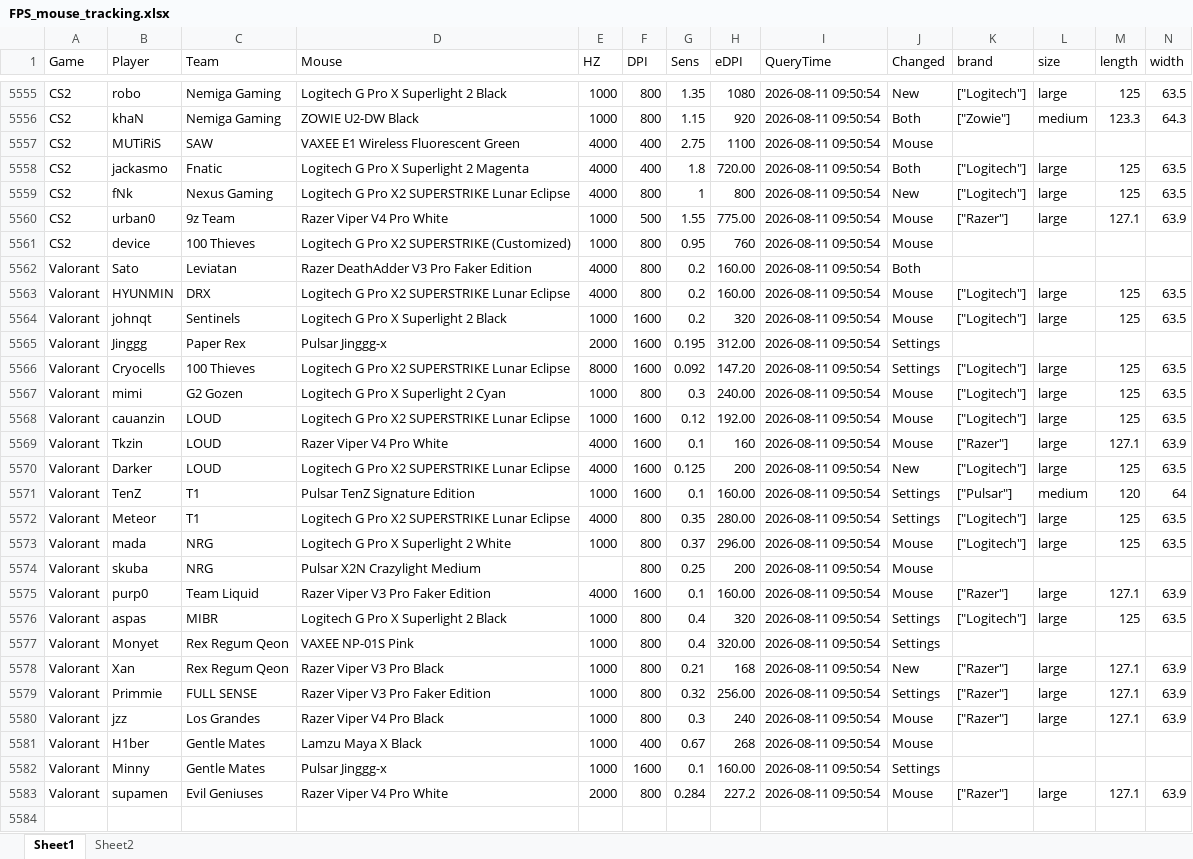
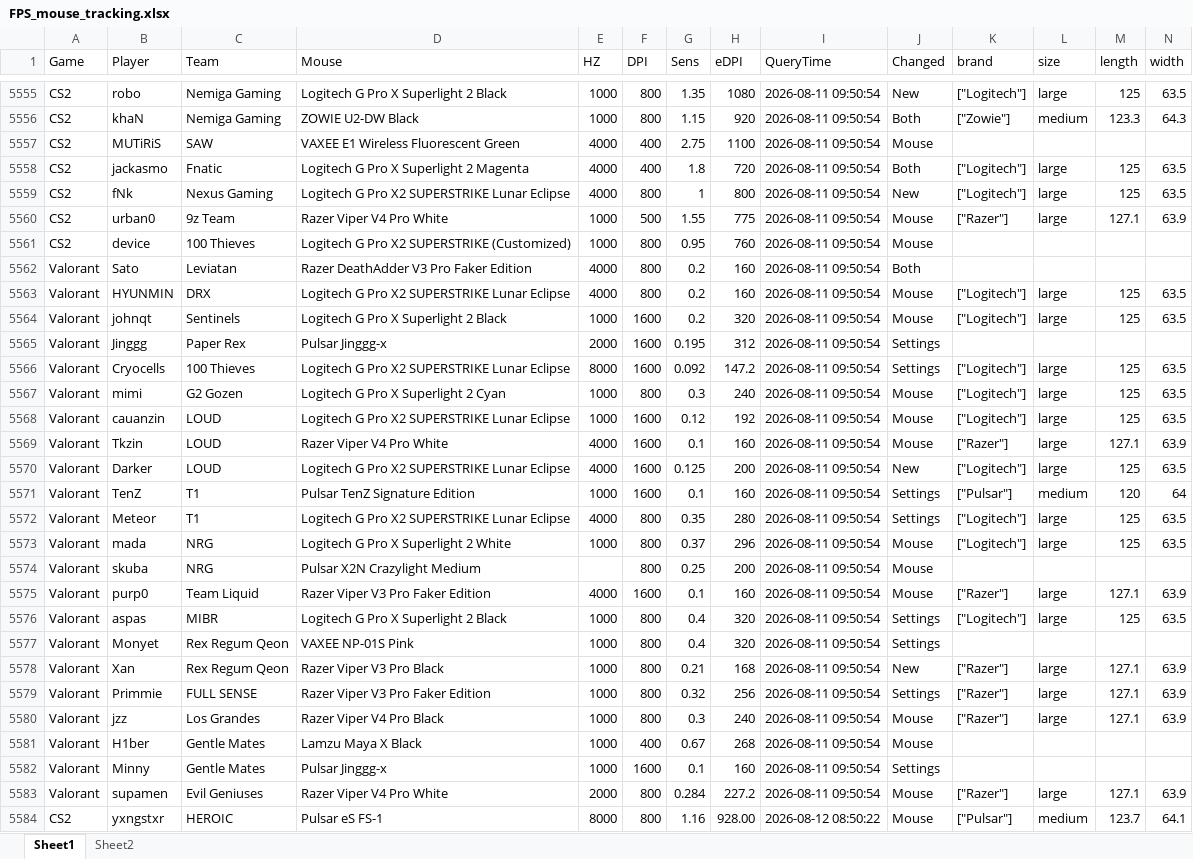
Before and after one commit to d20260323-jpg/CS2_Mouse_Tracker, an Excel workbook: FPS_mouse_tracking.xlsx, sheet Sheet1, drawn as a sheet; only a part is shown, gaps mark what is left out; values as stored, in another font and other column widths than the file's, no cell formats; rows hold the shown columns only; the diff covers the shown part only; the diff names each change by its address in the sheet, - before the commit and + after, or states it on an @@ line.

```diff
--- a/FPS_mouse_tracking.xlsx (sheet Sheet1)
+++ b/FPS_mouse_tracking.xlsx (sheet Sheet1)
-H5558 (eDPI): 720.00
+H5558 (eDPI): 720
-H5560 (eDPI): 775.00
+H5560 (eDPI): 775
-H5562:H5563 (eDPI): 160.00
+H5562:H5563 (eDPI): 160
-H5565 (eDPI): 312.00
+H5565 (eDPI): 312
-H5566 (eDPI): 147.20
+H5566 (eDPI): 147.2
-H5567 (eDPI): 240.00
+H5567 (eDPI): 240
-H5568 (eDPI): 192.00
+H5568 (eDPI): 192
-H5571 (eDPI): 160.00
+H5571 (eDPI): 160
-H5572 (eDPI): 280.00
+H5572 (eDPI): 280
-H5573 (eDPI): 296.00
+H5573 (eDPI): 296
-H5575 (eDPI): 160.00
+H5575 (eDPI): 160
-H5577 (eDPI): 320.00
+H5577 (eDPI): 320
-H5579 (eDPI): 256.00
+H5579 (eDPI): 256
-H5582 (eDPI): 160.00
+H5582 (eDPI): 160
+row 5584: CS2 | yxngstxr | HEROIC | Pulsar eS FS-1 | 8000 | 800 | 1.16 | 928.00 | 2026-08-12 08:50:22 | Mouse | ["Pulsar"] | medium | 123.7 | 64.1
```
Also changed, not shown: 7 added rows elsewhere in this sheet, cell formats.
